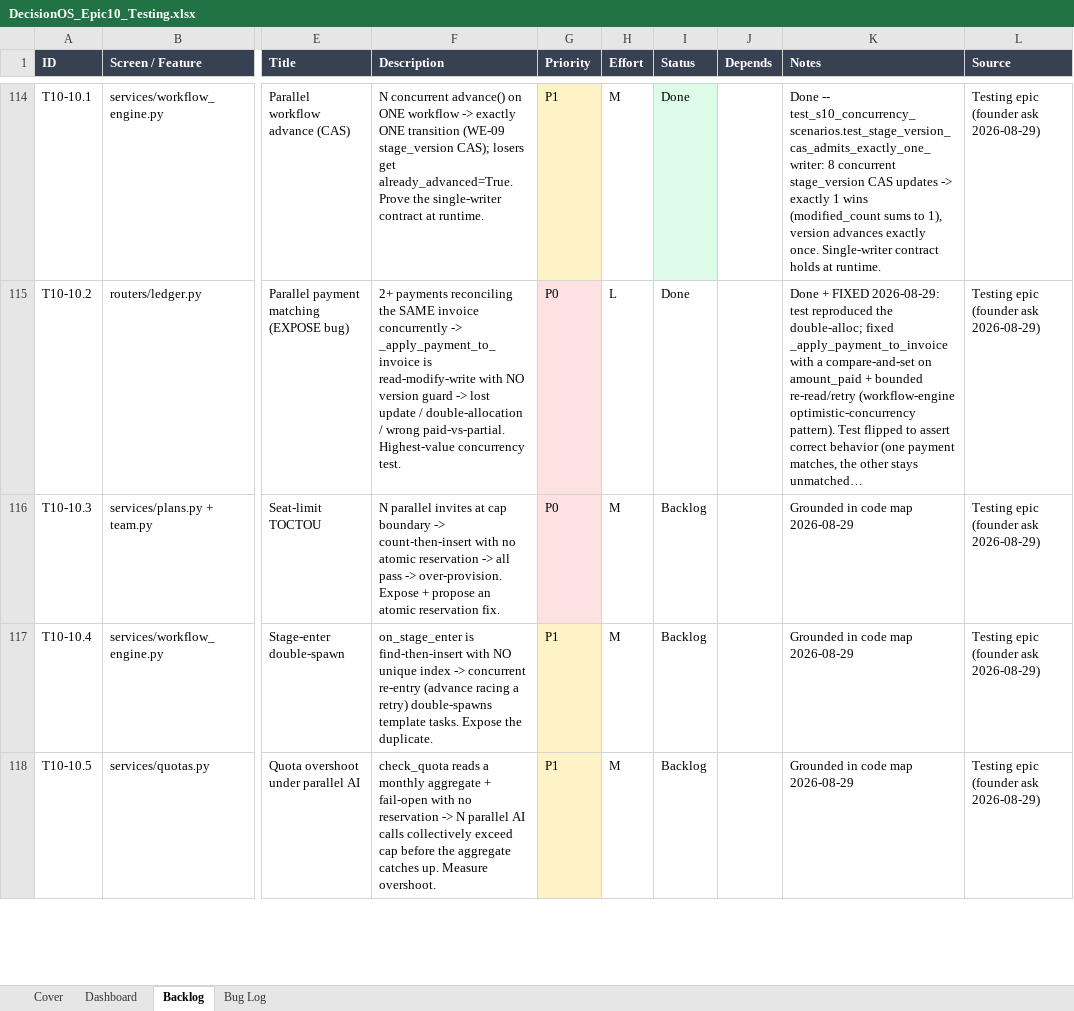
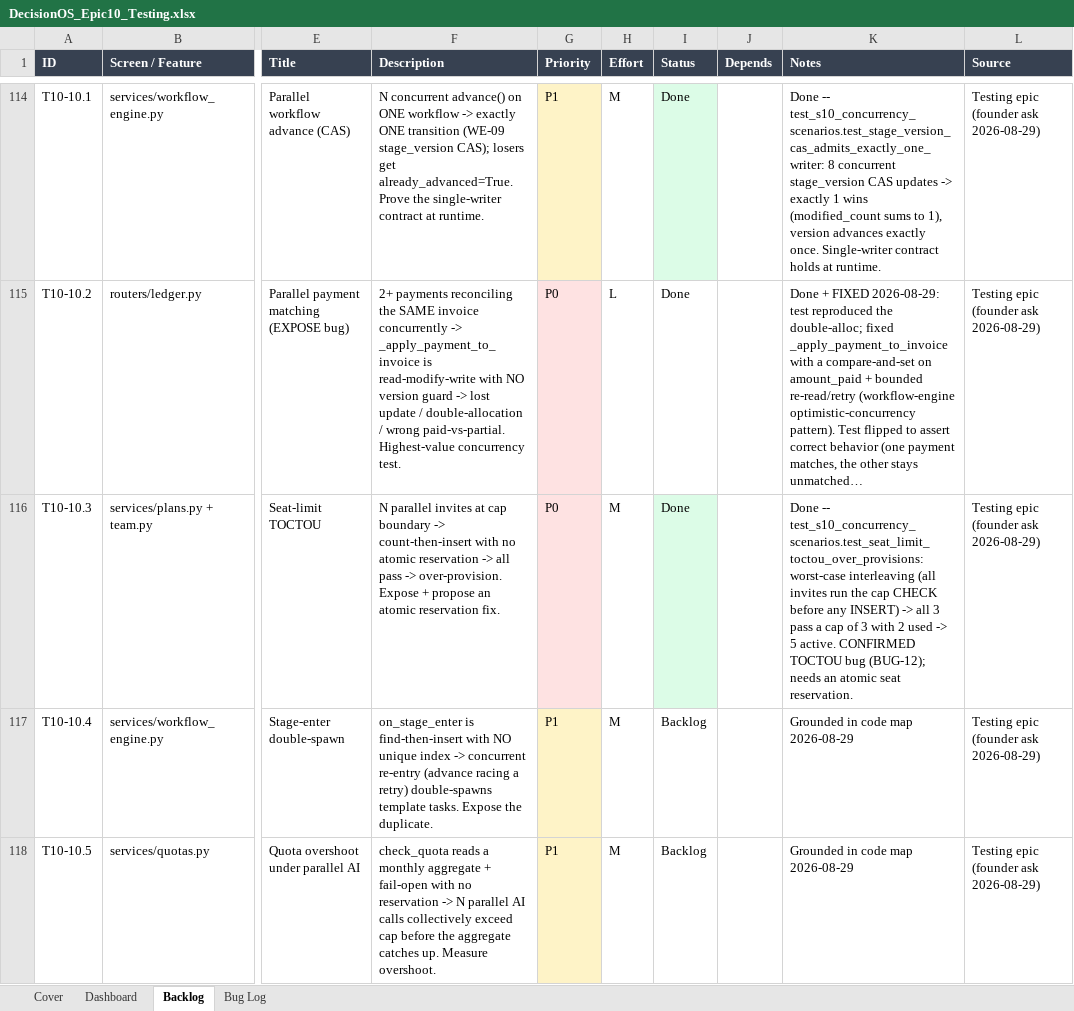
Before and after one commit to quazrelevate-god/DecisionOS, an Excel workbook: docs/DecisionOS_Epic10_Testing.xlsx, sheet Backlog, drawn as a sheet; only a part is shown, gaps mark what is left out; long unchanged cells end in …; values as stored, in another font and other column widths than the file's, no borders; the diff names each change by its address in the sheet, - before the commit and + after, or states it on an @@ line.

```diff
--- a/docs/DecisionOS_Epic10_Testing.xlsx (sheet Backlog)
+++ b/docs/DecisionOS_Epic10_Testing.xlsx (sheet Backlog)
-I116 (Status): Backlog
+I116 (Status): Done
-I116 fill: none
+I116 fill: #DCFCE7
-K116 (Notes): Grounded in code map 2026-08-29
+K116 (Notes): Done -- test_s10_concurrency_scenarios.test_seat_limit_toctou_over_provisions: worst-case interleaving (all invites run the cap CHECK before any INSERT) -> all 3 pass a cap of 3 with 2 used -> 5 active. CONFIRMED TOCTOU bug (BUG-12); needs an atomic seat reservation.
```
Also changed, not shown: sheet Bug Log, 2 other files.
